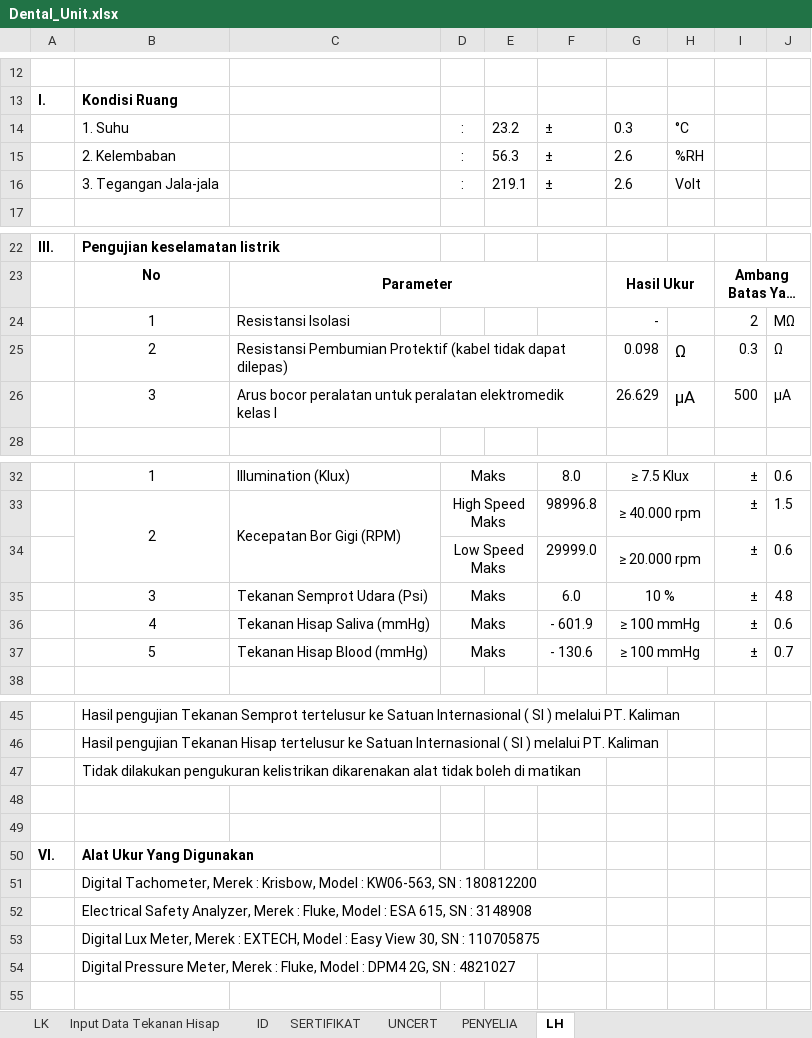
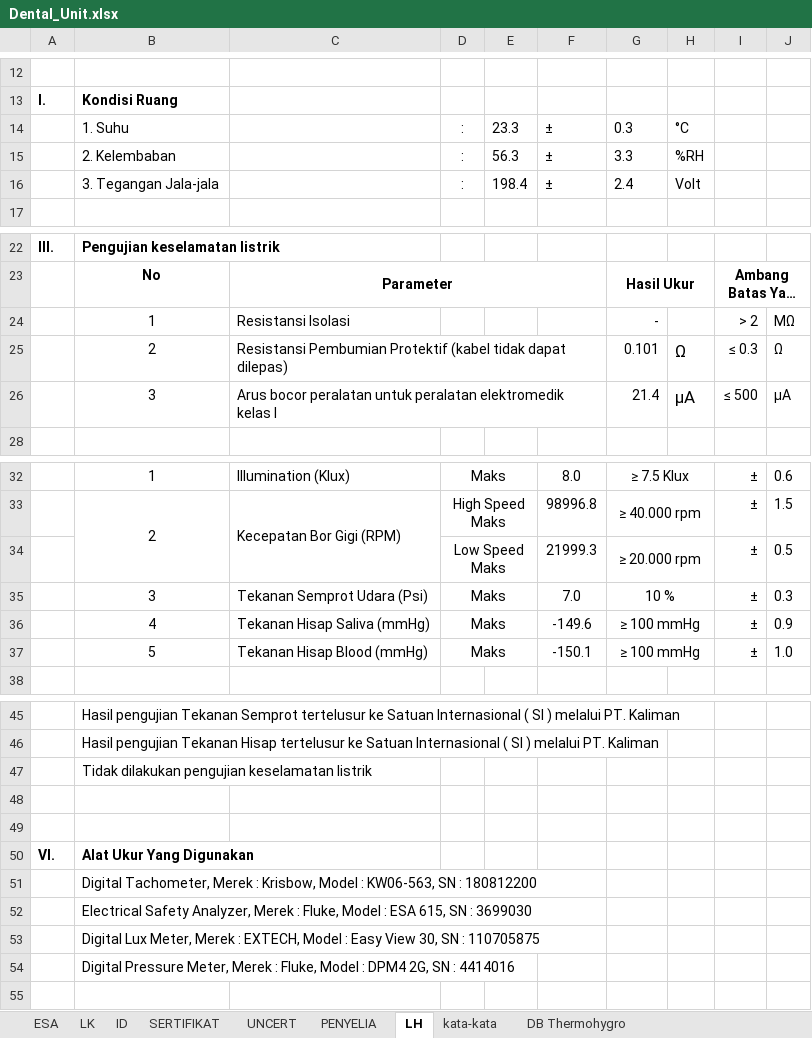
Before and after one commit to syaokifaradisa9/bpfkbanjarbaru, an Excel workbook: public/alkes_excel_file/Dental_Unit.xlsx, sheet LH, drawn as a sheet; only a part is shown, gaps mark what is left out; long unchanged cells end in …; values as stored, in another font and other column widths than the file's, no borders; charts and pictures not drawn; the diff names each change by its address in the sheet, - before the commit and + after, or states it on an @@ line.

```diff
--- a/public/alkes_excel_file/Dental_Unit.xlsx (sheet LH)
+++ b/public/alkes_excel_file/Dental_Unit.xlsx (sheet LH)
@@ sheet tab hidden: Input Data Tekanan Hisap @@
@@ sheet tab unhidden: ESA @@
@@ sheet tab unhidden: kata-kata @@
@@ sheet tab unhidden: DB Thermohygro @@
-E14: 23.2
+E14: 23.3
-G15: 2.6
+G15: 3.3
-E16: 219.1
+E16: 198.4
-G16: 2.6
+G16: 2.4
-I24: 2
+I24: > 2
-G25: 0.098
+G25: 0.101
-I25: 0.3
+I25: ≤ 0.3
-G26: 26.629
+G26: 21.4
-I26: 500
+I26: ≤ 500
-F34: 29999.0
+F34: 21999.3
-J34: 0.6
+J34: 0.5
-F35: 6.0
+F35: 7.0
-J35: 4.8
+J35: 0.3
-F36: - 601.9
+F36: -149.6
-J36: 0.6
+J36: 0.9
-F37: - 130.6
+F37: -150.1
-J37: 0.7
+J37: 1.0
-B47: Tidak dilakukan pengukuran kelistrikan dikarenakan alat tidak boleh di matikan
+B47: Tidak dilakukan pengujian keselamatan listrik
-B52: …SN : 3148908
+B52: …SN : 3699030
-B54: …SN : 4821027
+B54: …SN : 4414016
```
Also changed, not shown: sheet ID, sheet UNCERT, sheet PENYELIA, sheet SERTIFIKAT, formulas that keep their value, charts or pictures, 1 other file.
